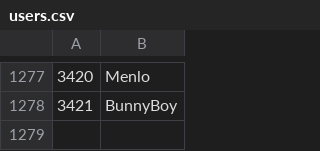
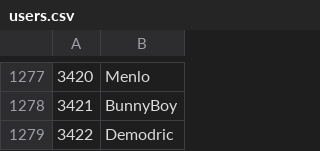
Before and after one commit to Veticia/karma, a CSV file: users.csv, drawn as a sheet; only a part is shown, gaps mark what is left out; the diff names each change by its address in the sheet, - before the commit and + after, or states it on an @@ line.

```diff
--- a/users.csv
+++ b/users.csv
+row 1279: 3422 | Demodric
```
Also changed, not shown: 1 other file.
